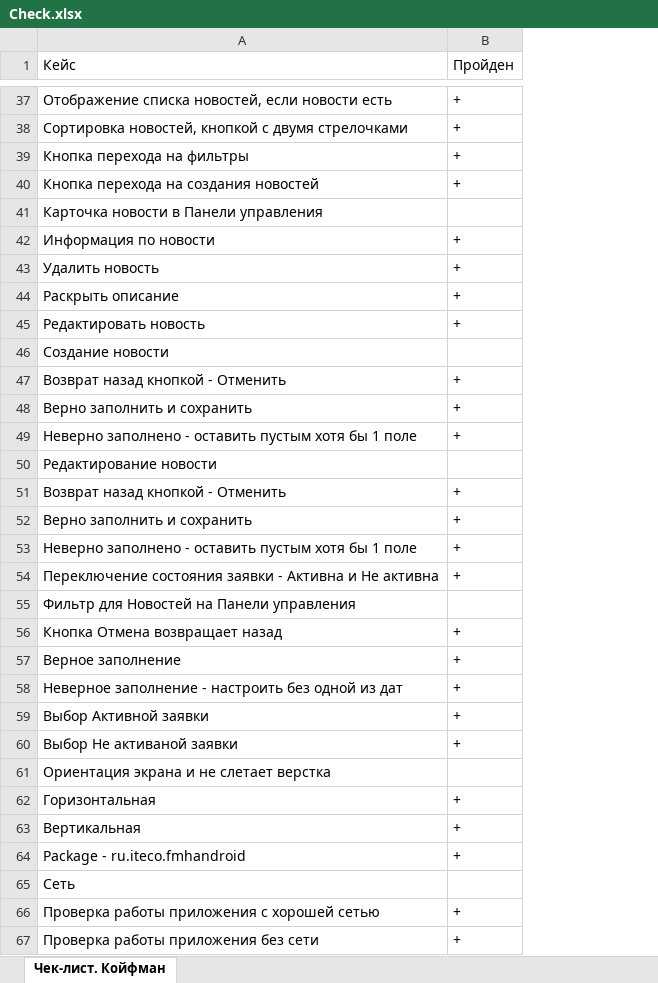
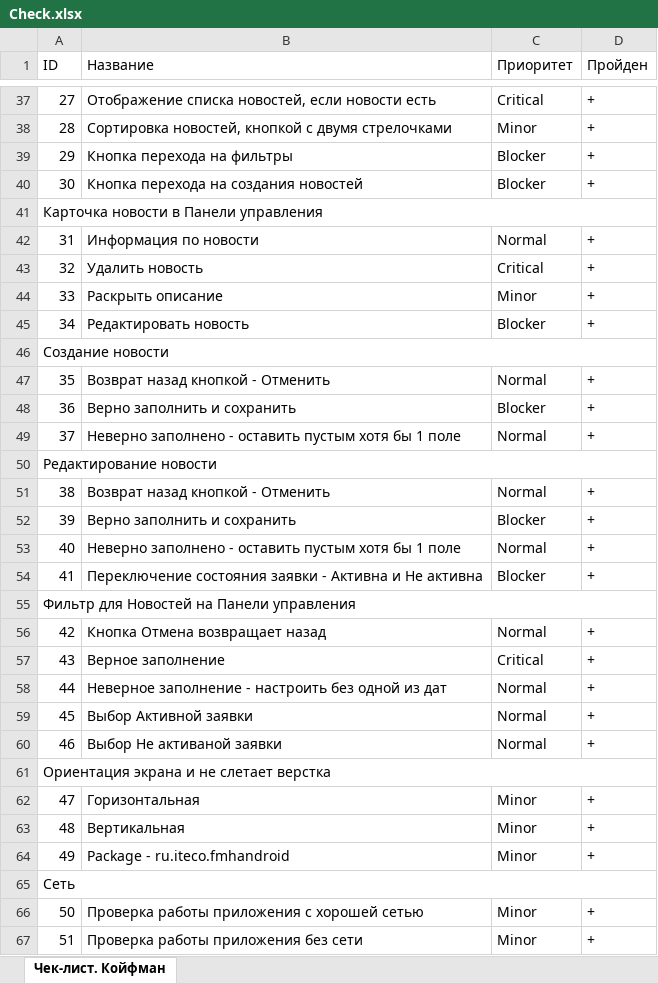
Before and after one commit to dadosha/Netology_diplom, an Excel workbook: docs/Check.xlsx, sheet Чек-лист. Койфман, drawn as a sheet; only a part is shown, gaps mark what is left out; values as stored, in another font and other column widths than the file's, no cell formats; charts and pictures not drawn; addresses are those after the commit; the diff covers the shown part only; the diff names each change by its address in the sheet, - before the commit and + after, or states it on an @@ line.

```diff
--- a/docs/Check.xlsx (sheet Чек-лист. Койфман)
+++ b/docs/Check.xlsx (sheet Чек-лист. Койфман)
+column A (ID), rows 37-67: 27 | 28 | 29 | 30 | Карточка новости в Панели управления | 31 | 32 | 33 | 34 | Создание новости | 35 | 36 | 37 | Редактирование новости | 38 | 39 | 40 | 41 | Фильтр для Новостей на Панели управления | 42 | 43 | 44 | 45 | 46 | Ориентация экрана и не слетает верстка | 47 | 48 | 49 | Сеть | 50 | 51
+column C (Приоритет), rows 37-67: Critical | Minor | Blocker | Blocker |  | Normal | Critical | Minor | Blocker |  | Normal | Blocker | Normal |  | Normal | Blocker | Normal | Blocker |  | Normal | Critical | Normal | Normal | Normal |  | Minor | Minor | Minor |  | Minor | Minor
-B1: Кейс
+B1: Название
-B41 (Название): Карточка новости в Панели управления
+B41 (Название): (empty)
-B46 (Название): Создание новости
+B46 (Название): (empty)
-B50 (Название): Редактирование новости
+B50 (Название): (empty)
-B55 (Название): Фильтр для Новостей на Панели управления
+B55 (Название): (empty)
-B61 (Название): Ориентация экрана и не слетает верстка
+B61 (Название): (empty)
-B65 (Название): Сеть
+B65 (Название): (empty)
```
Also changed, not shown: 9 edited cells elsewhere in this sheet, cell formats, docs/Case.xlsx, 1 other file.
